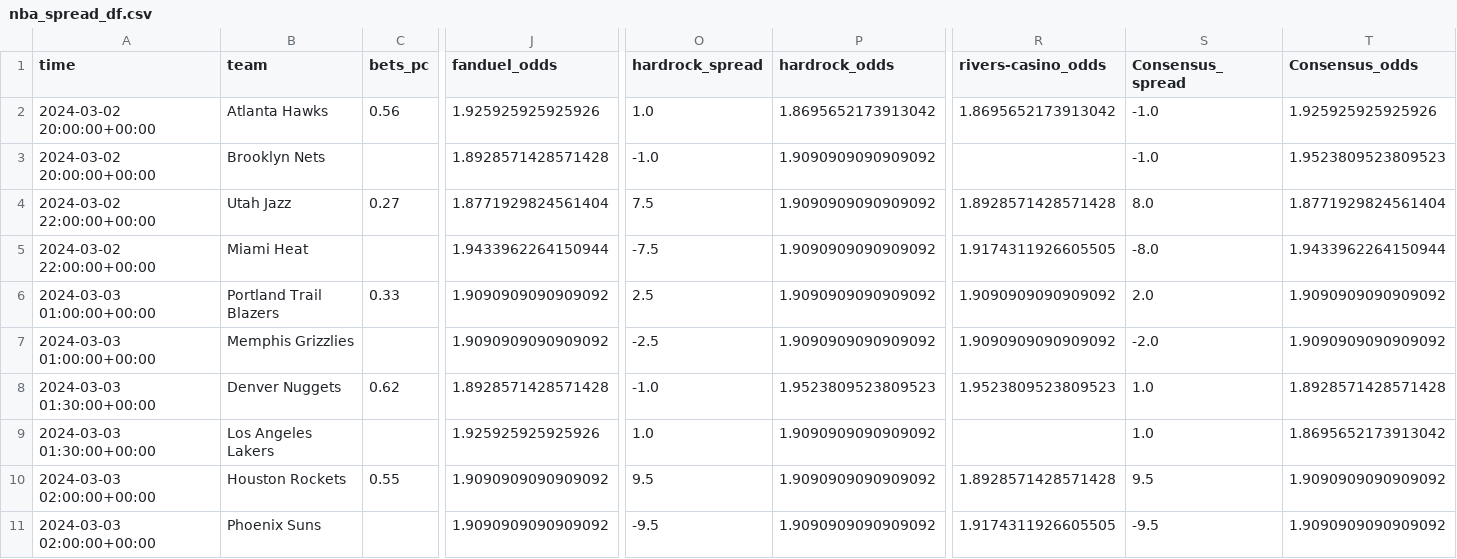
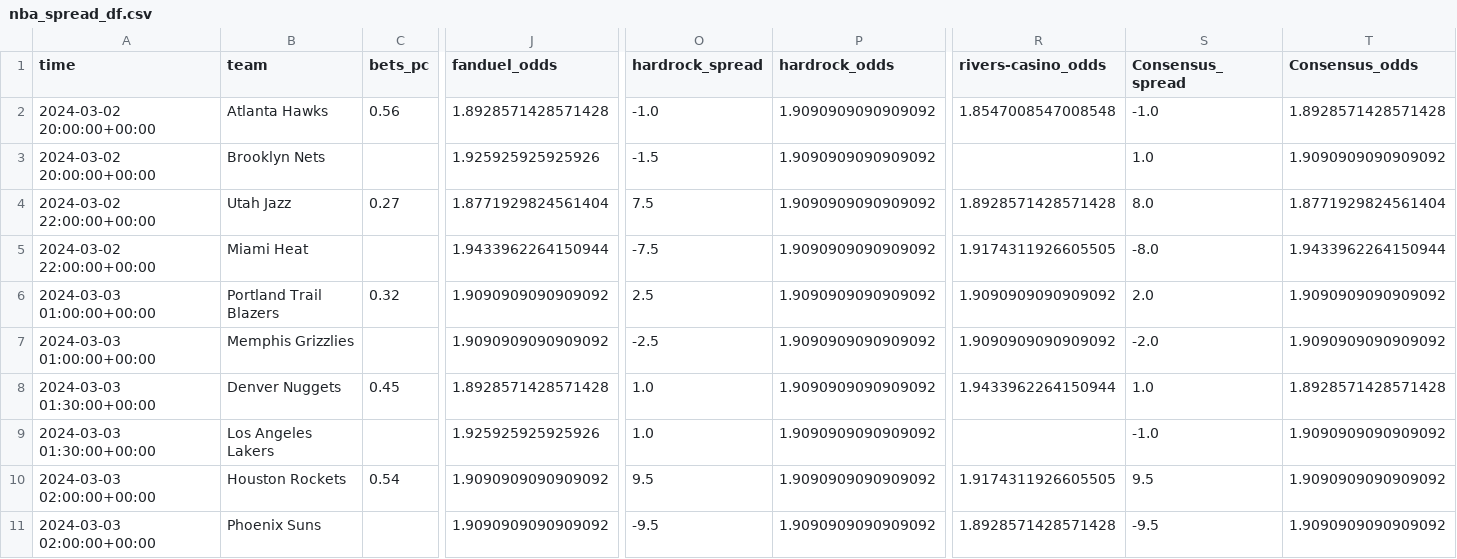
Before and after one commit to Donalcon/reverse_line_movement, a CSV file: nba_spread_df.csv, drawn as a sheet; only a part is shown, gaps mark what is left out; the diff covers the shown part only; the diff names each change by its address in the sheet, - before the commit and + after, or states it on an @@ line.

```diff
--- a/nba_spread_df.csv
+++ b/nba_spread_df.csv
-J2 (fanduel_odds): 1.925925925925926
+J2 (fanduel_odds): 1.8928571428571428
-O2 (hardrock_spread): 1.0
+O2 (hardrock_spread): -1.0
-P2 (hardrock_odds): 1.8695652173913042
+P2 (hardrock_odds): 1.9090909090909092
-R2 (rivers-casino_odds): 1.8695652173913042
+R2 (rivers-casino_odds): 1.8547008547008548
-T2 (Consensus_odds): 1.925925925925926
+T2 (Consensus_odds): 1.8928571428571428
-J3 (fanduel_odds): 1.8928571428571428
+J3 (fanduel_odds): 1.925925925925926
-O3 (hardrock_spread): -1.0
+O3 (hardrock_spread): -1.5
-S3 (Consensus_spread): -1.0
+S3 (Consensus_spread): 1.0
-T3 (Consensus_odds): 1.9523809523809523
+T3 (Consensus_odds): 1.9090909090909092
-C6 (bets_pc): 0.33
+C6 (bets_pc): 0.32
-C8 (bets_pc): 0.62
+C8 (bets_pc): 0.45
-O8 (hardrock_spread): -1.0
+O8 (hardrock_spread): 1.0
-P8 (hardrock_odds): 1.9523809523809523
+P8 (hardrock_odds): 1.9090909090909092
-R8 (rivers-casino_odds): 1.9523809523809523
+R8 (rivers-casino_odds): 1.9433962264150944
-S9 (Consensus_spread): 1.0
+S9 (Consensus_spread): -1.0
-T9 (Consensus_odds): 1.8695652173913042
+T9 (Consensus_odds): 1.9090909090909092
-C10 (bets_pc): 0.55
+C10 (bets_pc): 0.54
-R10 (rivers-casino_odds): 1.8928571428571428
+R10 (rivers-casino_odds): 1.9174311926605505
-R11 (rivers-casino_odds): 1.9174311926605505
+R11 (rivers-casino_odds): 1.8928571428571428
```
Also changed, not shown: 5 edited cells elsewhere in this file, nba_total_df.csv.
